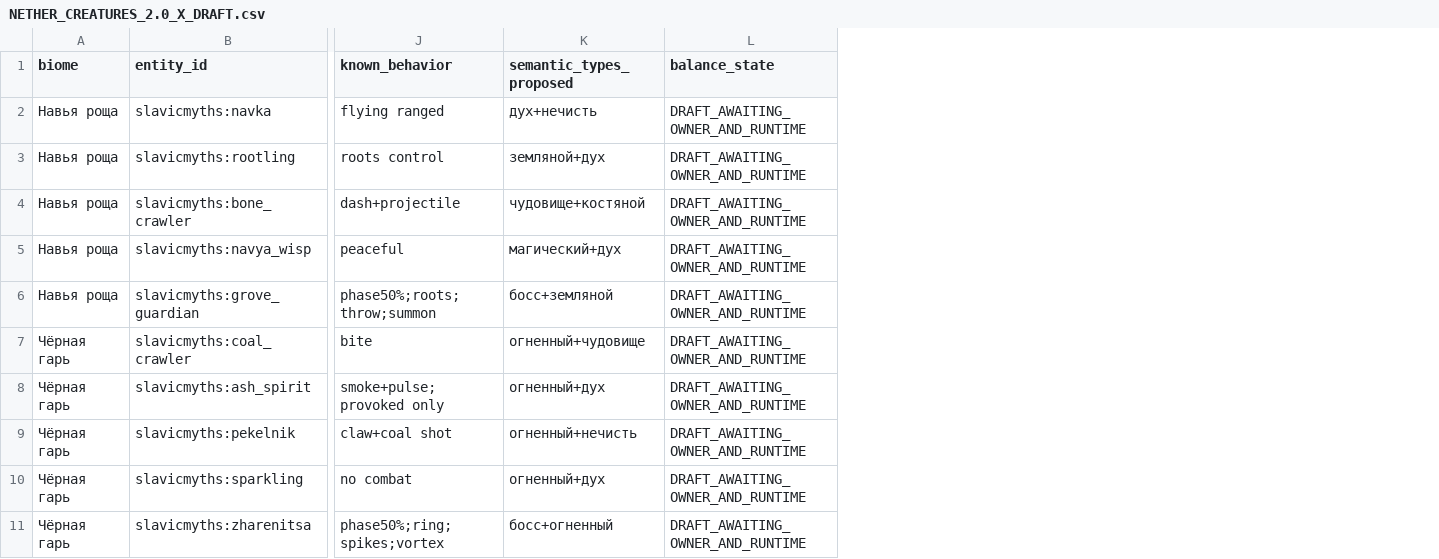
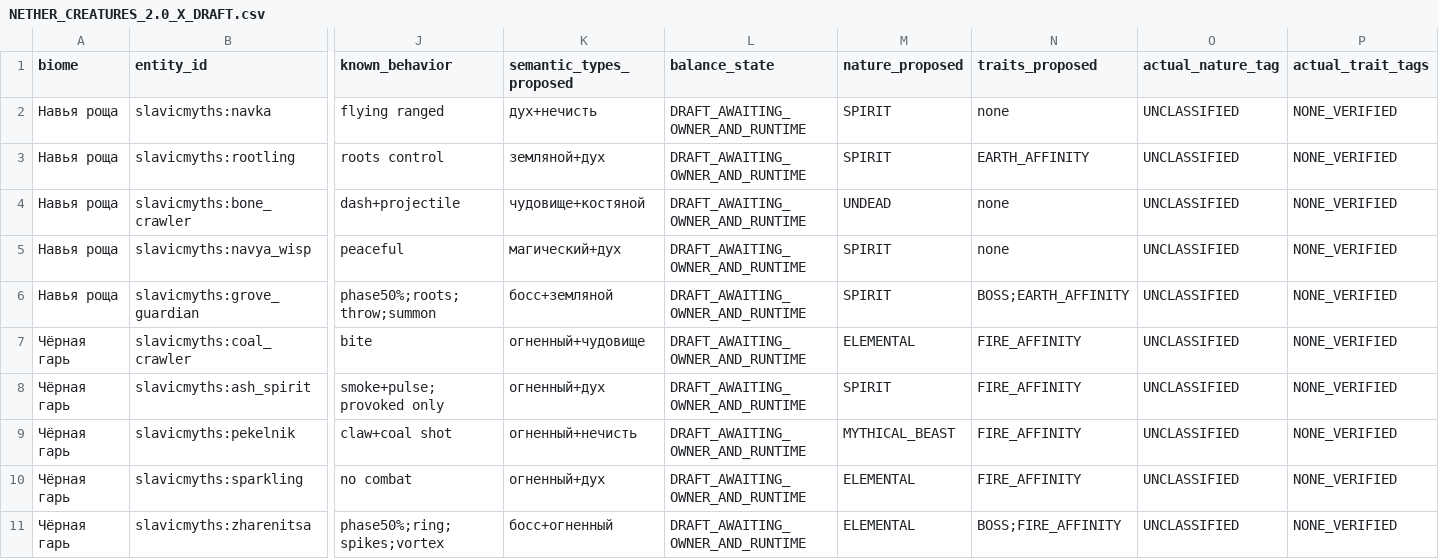
Before and after one commit to Deserag/slavic-myths, a CSV file: docs/balance/NETHER_CREATURES_2.0_X_DRAFT.csv, drawn as a sheet; only a part is shown, gaps mark what is left out; the diff names each change by its address in the sheet, - before the commit and + after, or states it on an @@ line.

Commit message:
docs(hell): specify proposed Nether creature physiology and flag missing runtime nature tags

```diff
--- a/docs/balance/NETHER_CREATURES_2.0_X_DRAFT.csv
+++ b/docs/balance/NETHER_CREATURES_2.0_X_DRAFT.csv
+column M (nature_proposed), rows 2-11: SPIRIT | SPIRIT | UNDEAD | SPIRIT | SPIRIT | ELEMENTAL | SPIRIT | MYTHICAL_BEAST | ELEMENTAL | ELEMENTAL
+column N (traits_proposed), rows 2-11: none | EARTH_AFFINITY | none | none | BOSS;EARTH_AFFINITY | FIRE_AFFINITY | FIRE_AFFINITY | FIRE_AFFINITY | FIRE_AFFINITY | BOSS;FIRE_AFFINITY
+column O (actual_nature_tag), rows 2-11: all UNCLASSIFIED
+column P (actual_trait_tags), rows 2-11: all NONE_VERIFIED
```
